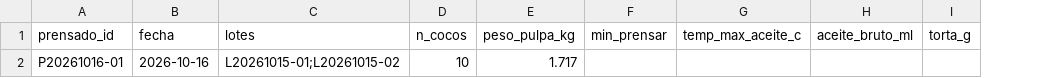
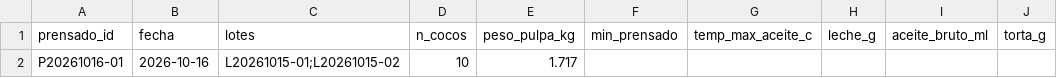
Before and after one commit to nicolas-miranda-b/coco-analytics, a CSV file: analisis/produccion/prensados.csv, drawn as a sheet; only a part is shown; removed rows and columns are numbered as before the commit, all else as after; the diff names each change by its address in the sheet, - before the commit and + after, or states it on an @@ line.

```diff
--- a/analisis/produccion/prensados.csv
+++ b/analisis/produccion/prensados.csv
-column F (min_prensar), empty
+column F (min_prensado), empty
+column H (leche_g), empty
```
Also changed, not shown: 1 other file.
